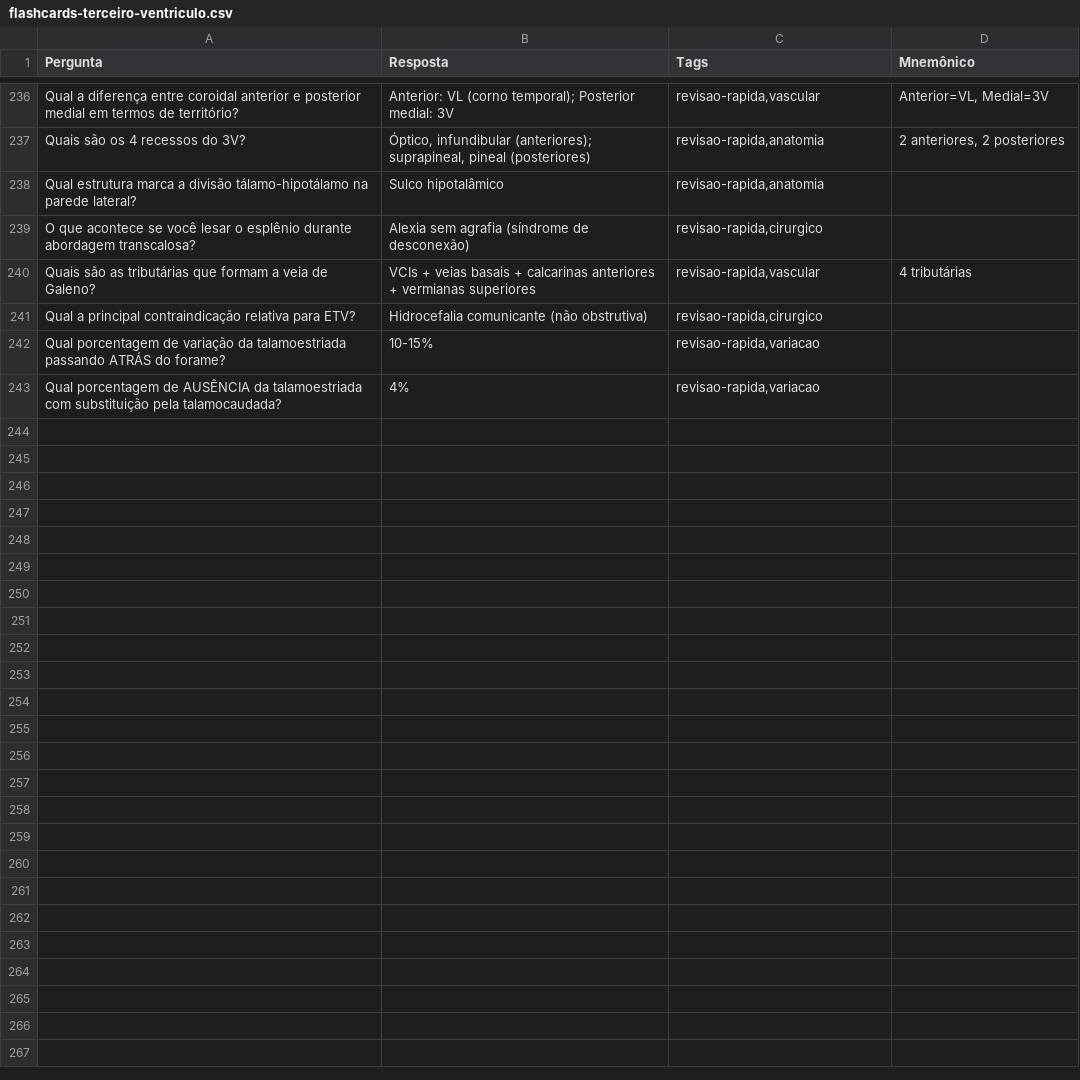
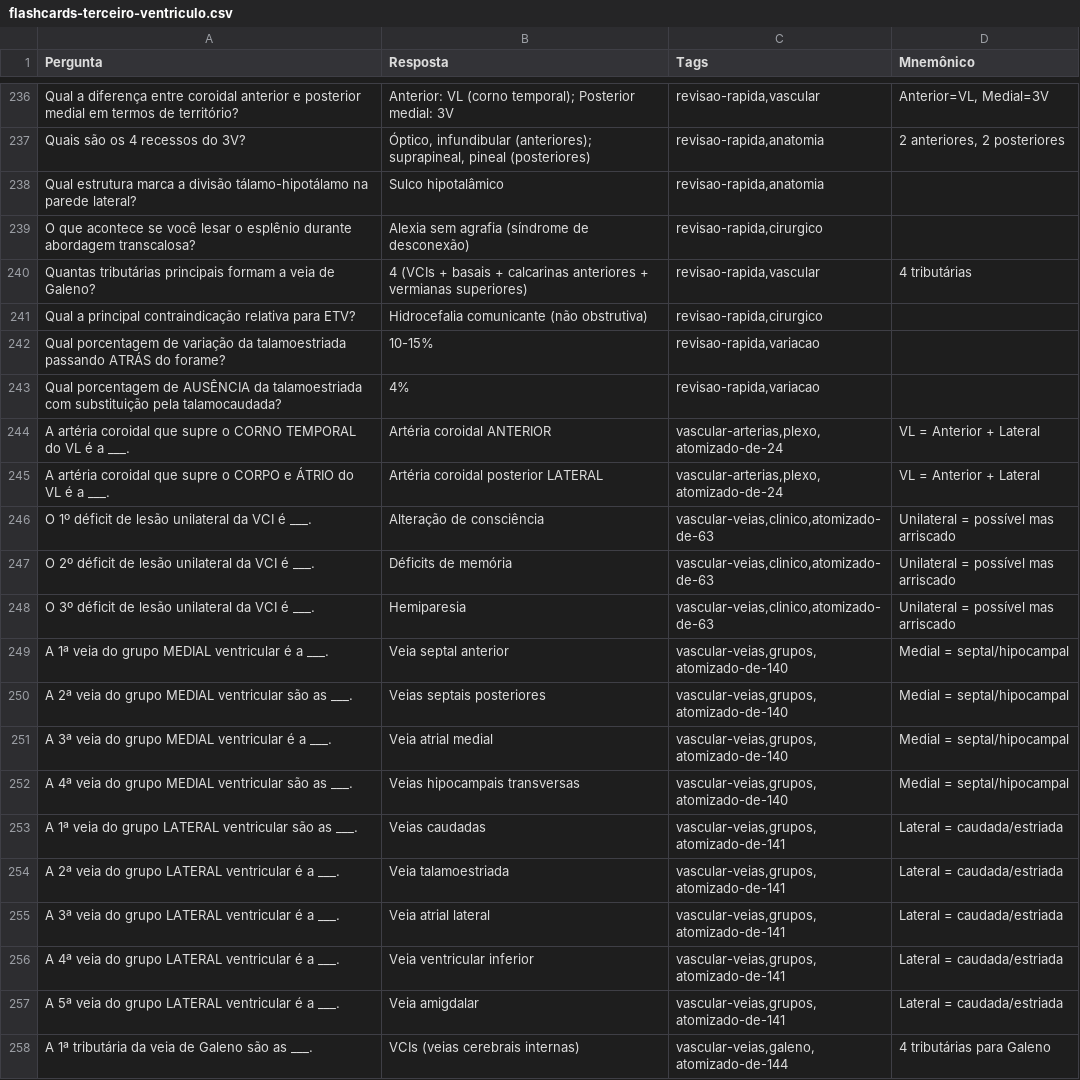
Before and after one commit to brainbloodbarrier/III-V, a CSV file: docs/planos/flashcards-terceiro-ventriculo.csv, drawn as a sheet; only a part is shown, gaps mark what is left out; the diff covers the shown part only.

```diff
--- a/docs/planos/flashcards-terceiro-ventriculo.csv
+++ b/docs/planos/flashcards-terceiro-ventriculo.csv
@@ -239,3 +239,3 @@
 "O que acontece se você lesar o esplênio durante abordagem transcalosa?","Alexia sem agrafia (síndrome de desconexão)","revisao-rapida,cirurgico",""
-"Quais são as tributárias que formam a veia de Galeno?","VCIs + veias basais + calcarinas anteriores + vermianas superiores","revisao-rapida,vascular","4 tributárias"
+"Quantas tributárias principais formam a veia de Galeno?","4 (VCIs + basais + calcarinas anteriores + vermianas superiores)","revisao-rapida,vascular","4 tributárias"
 "Qual a principal contraindicação relativa para ETV?","Hidrocefalia comunicante (não obstrutiva)","revisao-rapida,cirurgico",""
@@ -243 +243,16 @@
 "Qual porcentagem de AUSÊNCIA da talamoestriada com substituição pela talamocaudada?","4%","revisao-rapida,variacao",""
+"A artéria coroidal que supre o CORNO TEMPORAL do VL é a ___.","Artéria coroidal ANTERIOR","vascular-arterias,plexo,atomizado-de-24","VL = Anterior + Lateral"
+"A artéria coroidal que supre o CORPO e ÁTRIO do VL é a ___.","Artéria coroidal posterior LATERAL","vascular-arterias,plexo,atomizado-de-24","VL = Anterior + Lateral"
+"O 1º déficit de lesão unilateral da VCI é ___.","Alteração de consciência","vascular-veias,clinico,atomizado-de-63","Unilateral = possível mas arriscado"
+"O 2º déficit de lesão unilateral da VCI é ___.","Déficits de memória","vascular-veias,clinico,atomizado-de-63","Unilateral = possível mas arriscado"
+"O 3º déficit de lesão unilateral da VCI é ___.","Hemiparesia","vascular-veias,clinico,atomizado-de-63","Unilateral = possível mas arriscado"
+"A 1ª veia do grupo MEDIAL ventricular é a ___.","Veia septal anterior","vascular-veias,grupos,atomizado-de-140","Medial = septal/hipocampal"
+"A 2ª veia do grupo MEDIAL ventricular são as ___.","Veias septais posteriores","vascular-veias,grupos,atomizado-de-140","Medial = septal/hipocampal"
+"A 3ª veia do grupo MEDIAL ventricular é a ___.","Veia atrial medial","vascular-veias,grupos,atomizado-de-140","Medial = septal/hipocampal"
+"A 4ª veia do grupo MEDIAL ventricular são as ___.","Veias hipocampais transversas","vascular-veias,grupos,atomizado-de-140","Medial = septal/hipocampal"
+"A 1ª veia do grupo LATERAL ventricular são as ___.","Veias caudadas","vascular-veias,grupos,atomizado-de-141","Lateral = caudada/estriada"
+"A 2ª veia do grupo LATERAL ventricular é a ___.","Veia talamoestriada","vascular-veias,grupos,atomizado-de-141","Lateral = caudada/estriada"
+"A 3ª veia do grupo LATERAL ventricular é a ___.","Veia atrial lateral","vascular-veias,grupos,atomizado-de-141","Lateral = caudada/estriada"
+"A 4ª veia do grupo LATERAL ventricular é a ___.","Veia ventricular inferior","vascular-veias,grupos,atomizado-de-141","Lateral = caudada/estriada"
+"A 5ª veia do grupo LATERAL ventricular é a ___.","Veia amigdalar","vascular-veias,grupos,atomizado-de-141","Lateral = caudada/estriada"
+"A 1ª tributária da veia de Galeno são as ___.","VCIs (veias cerebrais internas)","vascular-veias,galeno,atomizado-de-144","4 tributárias para Galeno"
```
Also changed, not shown: 22 added rows, 7 removed rows and 6 edited cells elsewhere in this file, 1 other file.
